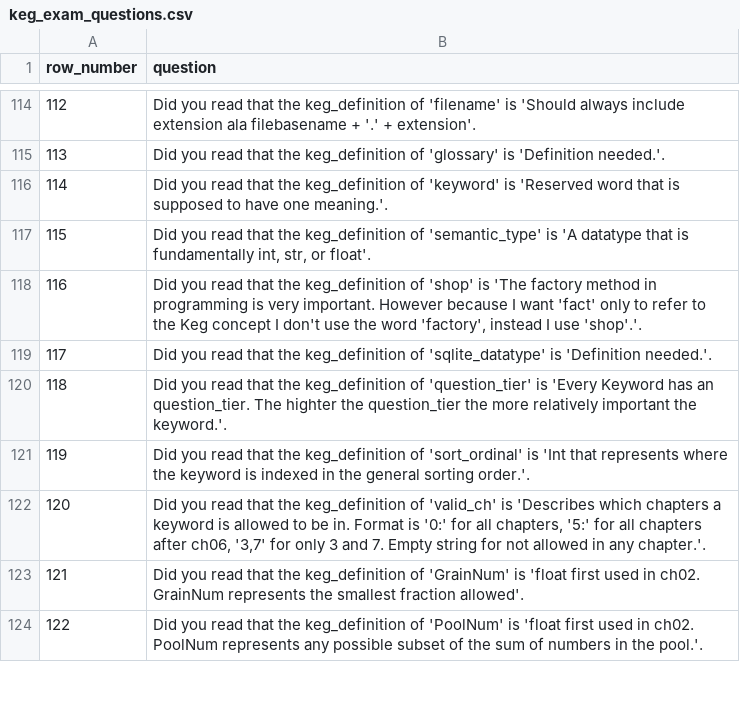
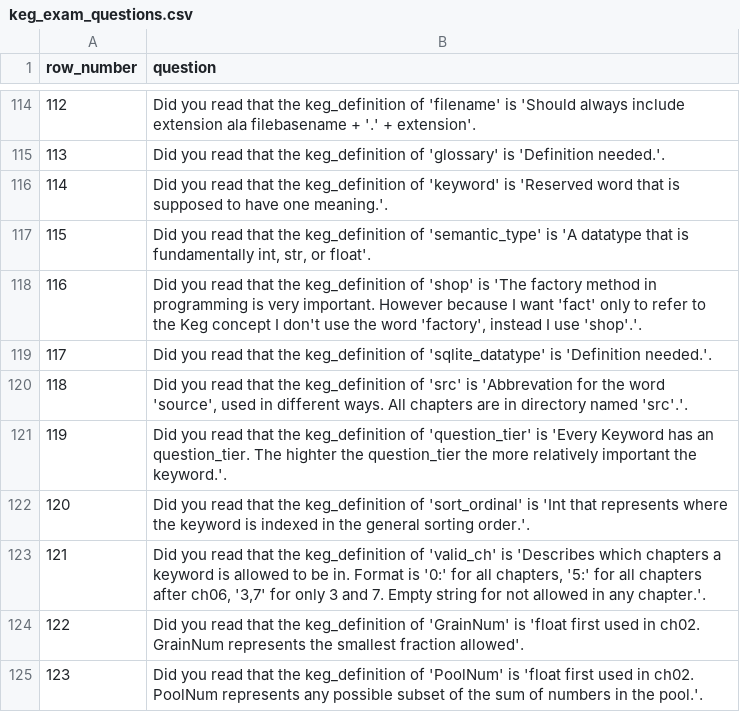
Before and after one commit to jschalk/jaar, a CSV file: src/ch99_glossary/derived/keg_exam_questions.csv, drawn as a sheet; only a part is shown, gaps mark what is left out; addresses are those after the commit; the diff names each change by its address in the sheet, - before the commit and + after, or states it on an @@ line.

```diff
--- a/src/ch99_glossary/derived/keg_exam_questions.csv
+++ b/src/ch99_glossary/derived/keg_exam_questions.csv
+row 120: 118 | Did you read that the keg_definition of 'src' is 'Abbrevation for the word 'source', used in different ways. All chapters are in directory named 'src'.'.
@@ column A (row_number) renumbered from row 121 down @@
```
Also changed, not shown: 20 other files.
